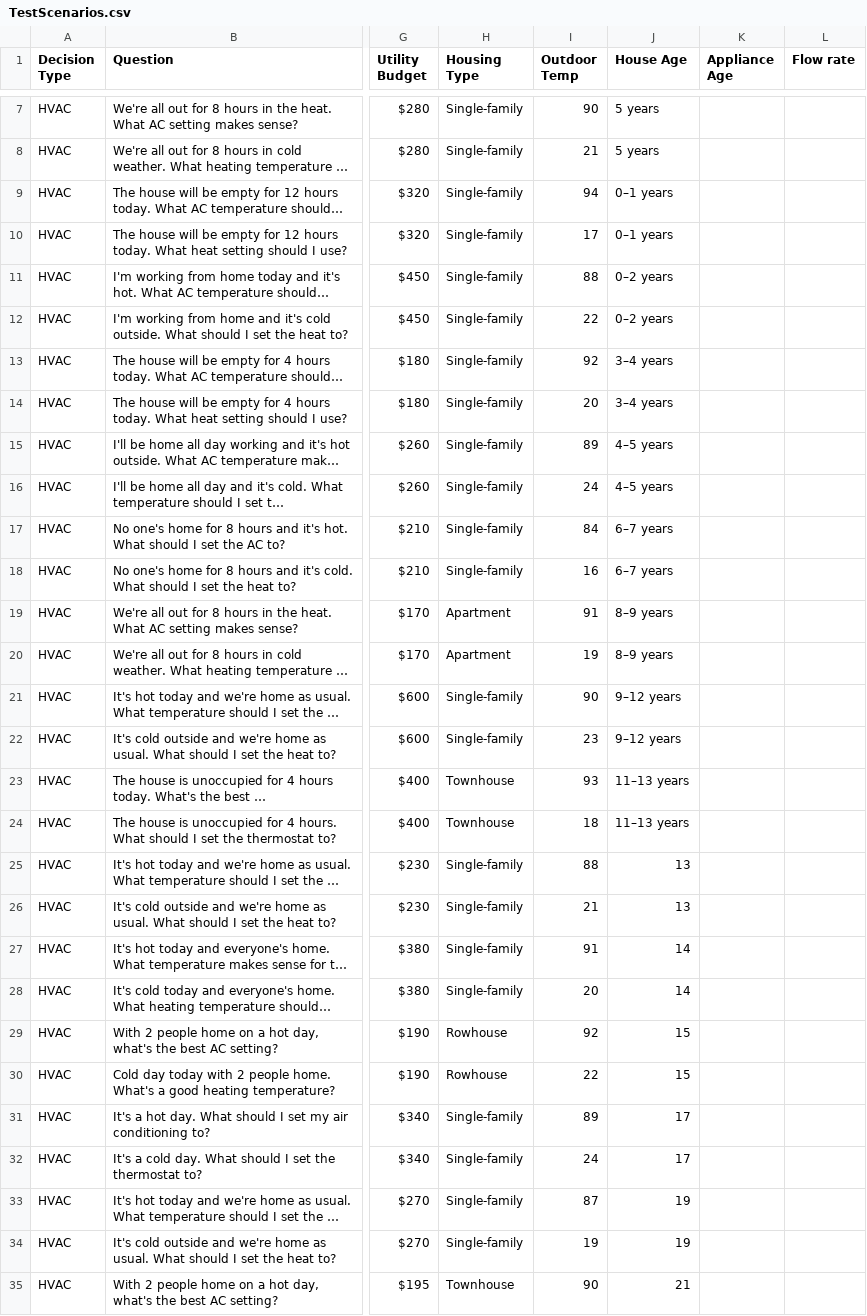
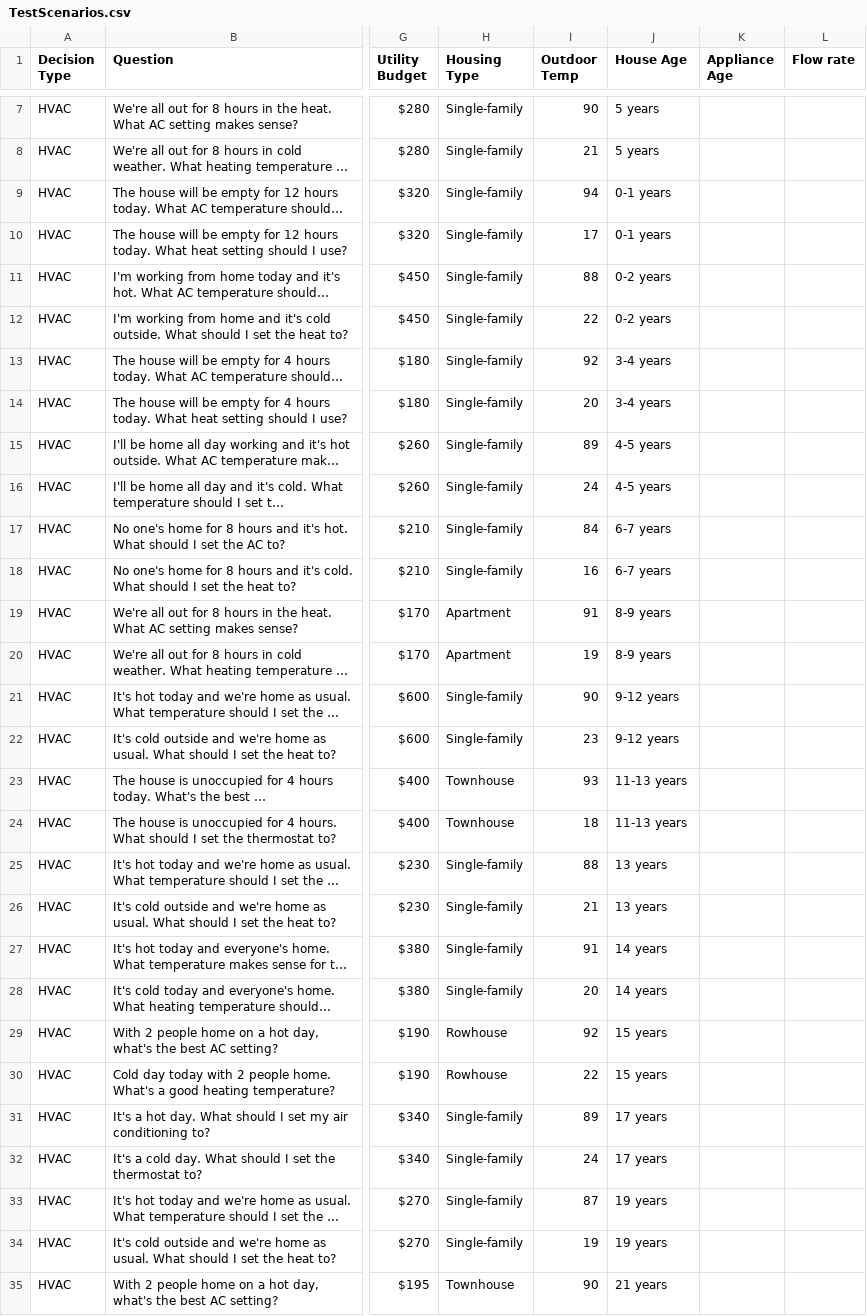
Before and after one commit to AN00927/LLM-MCDA-Paper, a CSV file: Scenario Files/TestScenarios.csv, drawn as a sheet; only a part is shown, gaps mark what is left out; long unchanged cells end in …; the diff covers the shown part only; the diff names each change by its address in the sheet, - before the commit and + after, or states it on an @@ line.

```diff
--- a/Scenario Files/TestScenarios.csv
+++ b/Scenario Files/TestScenarios.csv
-J9:J10 (House Age): 0–1 years
+J9:J10 (House Age): 0-1 years
-J11:J12 (House Age): 0–2 years
+J11:J12 (House Age): 0-2 years
-J13:J14 (House Age): 3–4 years
+J13:J14 (House Age): 3-4 years
-J15:J16 (House Age): 4–5 years
+J15:J16 (House Age): 4-5 years
-J17:J18 (House Age): 6–7 years
+J17:J18 (House Age): 6-7 years
-J19:J20 (House Age): 8–9 years
+J19:J20 (House Age): 8-9 years
-J21:J22 (House Age): 9–12 years
+J21:J22 (House Age): 9-12 years
-J23:J24 (House Age): 11–13 years
+J23:J24 (House Age): 11-13 years
-J25:J26 (House Age): 13
+J25:J26 (House Age): 13 years
-J27:J28 (House Age): 14
+J27:J28 (House Age): 14 years
-J29:J30 (House Age): 15
+J29:J30 (House Age): 15 years
-J31:J32 (House Age): 17
+J31:J32 (House Age): 17 years
-J33:J34 (House Age): 19
+J33:J34 (House Age): 19 years
-J35 (House Age): 21
+J35 (House Age): 21 years
```
Also changed, not shown: 58 edited cells elsewhere in this file, 8 other files.
